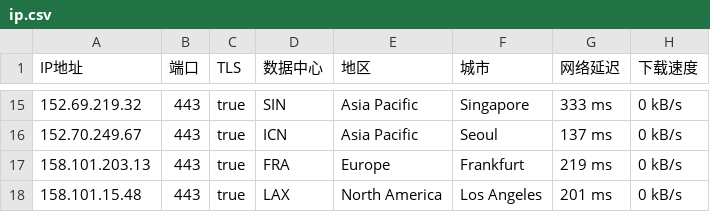
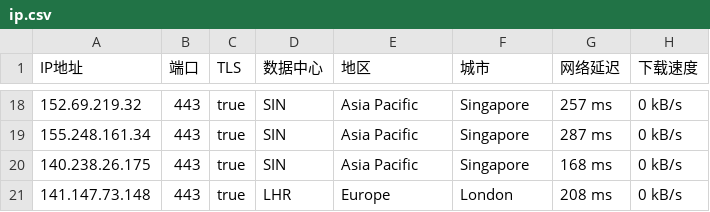
Before and after one commit to ailx1101/Cloudflare-IP-SpeedTest, a CSV file: ip.csv, drawn as a sheet; only a part is shown, gaps mark what is left out; the diff covers the shown part only.

```diff
--- a/ip.csv
+++ b/ip.csv
@@ -15,4 +18,4 @@ IP地址,端口,TLS,数据中心,地区,城市,网络延迟,下载速度
-152.69.219.32,443,true,SIN,Asia Pacific,Singapore,333 ms,0 kB/s
-152.70.249.67,443,true,ICN,Asia Pacific,Seoul,137 ms,0 kB/s
-158.101.203.13,443,true,FRA,Europe,Frankfurt,219 ms,0 kB/s
-158.101.15.48,443,true,LAX,North America,Los Angeles,201 ms,0 kB/s
+152.69.219.32,443,true,SIN,Asia Pacific,Singapore,257 ms,0 kB/s
+155.248.161.34,443,true,SIN,Asia Pacific,Singapore,287 ms,0 kB/s
+140.238.26.175,443,true,SIN,Asia Pacific,Singapore,168 ms,0 kB/s
+141.147.73.148,443,true,LHR,Europe,London,208 ms,0 kB/s
```
Also changed, not shown: 7 added rows, 4 removed rows and 22 edited cells elsewhere in this file.
